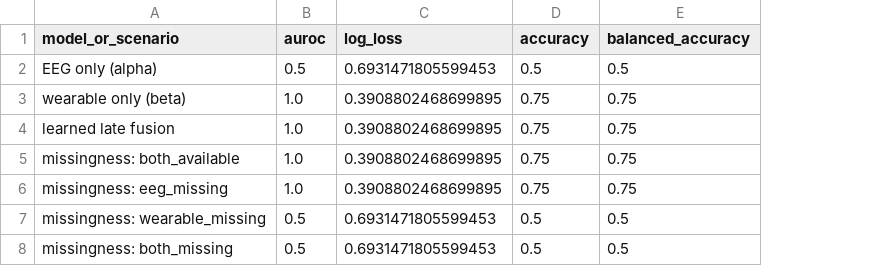
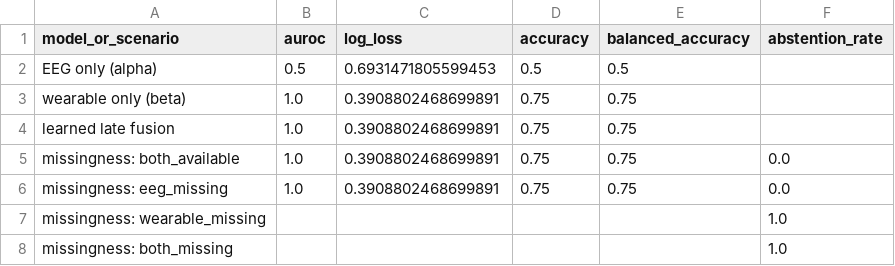
Before and after one commit to abhignyaj22-crypto/neuroglycemic-sentinel, a CSV file: outputs/ablation.csv, drawn as a sheet; the diff names each change by its address in the sheet, - before the commit and + after, or states it on an @@ line.

```diff
--- a/outputs/ablation.csv
+++ b/outputs/ablation.csv
+column F (abstention_rate), rows 5-8: 0.0 | 0.0 | 1.0 | 1.0
-C3:C6 (log_loss): 0.3908802468699895
+C3:C6 (log_loss): 0.3908802468699891
-B7:B8 (auroc): 0.5
+B7:B8 (auroc): (empty)
-C7:C8 (log_loss): 0.6931471805599453
+C7:C8 (log_loss): (empty)
-D7:D8 (accuracy): 0.5
+D7:D8 (accuracy): (empty)
-E7:E8 (balanced_accuracy): 0.5
+E7:E8 (balanced_accuracy): (empty)
```
Also changed, not shown: outputs/ehr_glucose/coefficients.csv, outputs/ehr_glucose/training_losses.csv, 43 other files.
